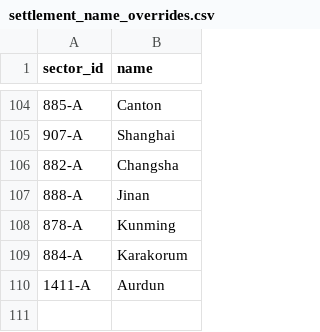
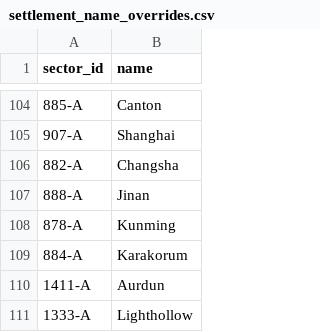
Before and after one commit to NobuChan702/new-beginnings-map, a CSV file: data/settlement_name_overrides.csv, drawn as a sheet; only a part is shown, gaps mark what is left out.

Commit message:
Move Holy Order of Eternea capital to 1333 Lighthollow

```diff
--- a/data/settlement_name_overrides.csv
+++ b/data/settlement_name_overrides.csv
@@ -110 +110,2 @@ sector_id,name
 1411-A,Aurdun
+1333-A,Lighthollow
```
Also changed, not shown: data/settlements.csv, 3 other files.
